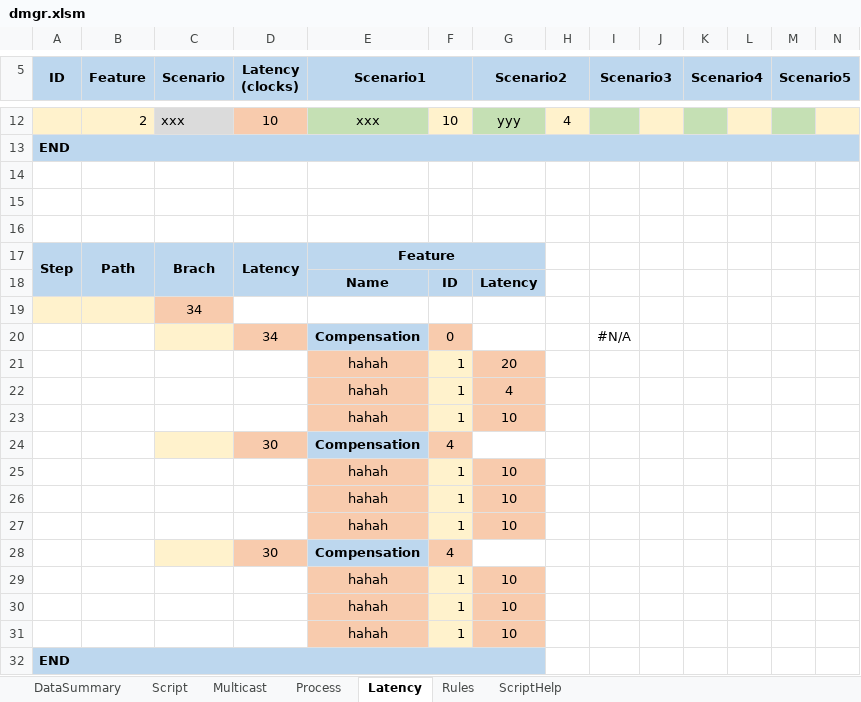
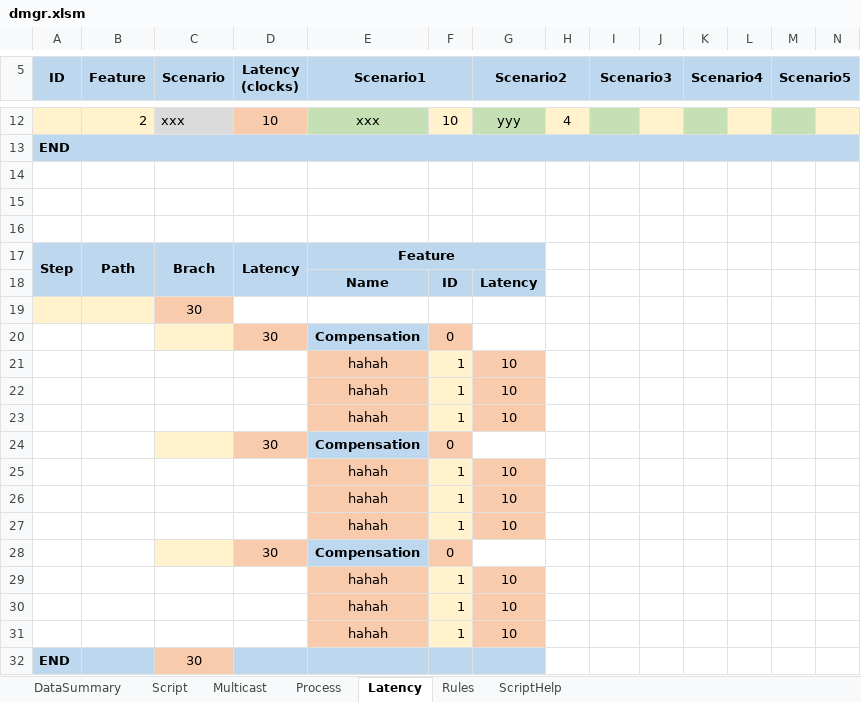
Before and after one commit to xwHan0/digitalMgr, an Excel workbook: dmgr.xlsm, sheet Latency, drawn as a sheet; only a part is shown, gaps mark what is left out; values as stored, in another font and other column widths than the file's, no borders; removed rows and columns are numbered as before the commit, all else as after; rows hold the shown columns only; the diff names each change by its address in the sheet, - before the commit and + after, or states it on an @@ line.

```diff
--- a/dmgr.xlsm (sheet Latency)
+++ b/dmgr.xlsm (sheet Latency)
-C19 (Scenario): 34
+C19 (Scenario): 30
-row 20:  |  |  | 34 | Compensation | 0 |  |  | #N/A
-row 21:  |  |  |  | hahah | 1 | 20
-row 22:  |  |  |  | hahah | 1 | 4
-F20: 4
+F20: 0
-F24: 4
+F24: 0
+row 28:  |  |  | 30 | Compensation | 0
@@ row 23 moved to row 29: hahah @@
+row 30:  |  |  |  | hahah | 1 | 10
+row 31:  |  |  |  | hahah | 1 | 10
-A32:G32 merged
-C32 (Scenario): (empty)
+C32 (Scenario): 30
-C32 fill: #BDD7EE
+C32 fill: #F8CBAD
```
Also changed, not shown: sheet DataSummary, sheet Process, sheet Script, formulas that keep their value.
